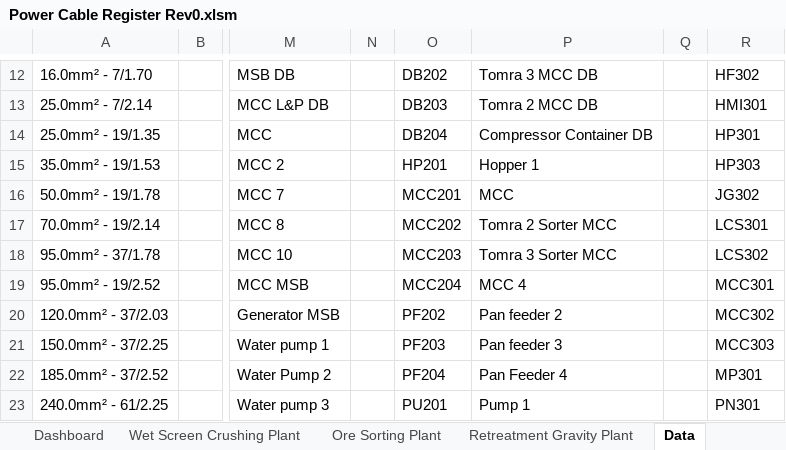
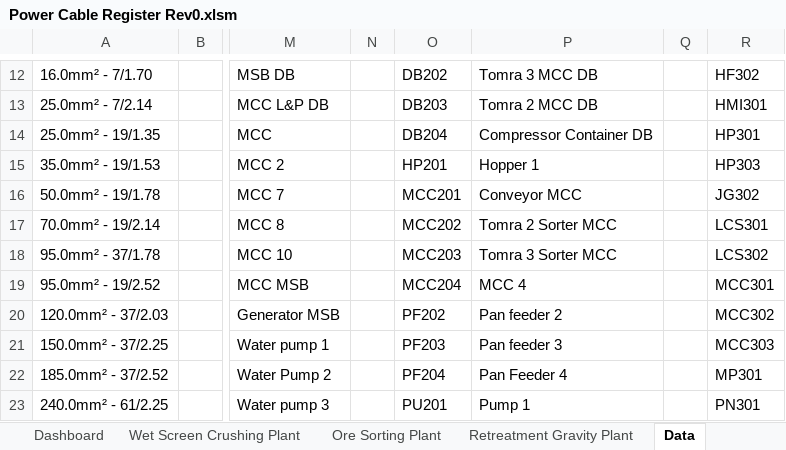
Before and after one commit to the-real-therealorry/MCO-Cable-Schedules, an Excel workbook: Power Cable Register Rev0.xlsm, sheet Data, drawn as a sheet; only a part is shown, gaps mark what is left out; values as stored, in another font and other column widths than the file's, no borders; table styles not drawn; the diff names each change by its address in the sheet, - before the commit and + after, or states it on an @@ line.

Commit message:
chore: Fix data loss bug

```diff
--- a/Power Cable Register Rev0.xlsm (sheet Data)
+++ b/Power Cable Register Rev0.xlsm (sheet Data)
-P16: MCC
+P16: Conveyor MCC
```
Also changed, not shown: sheet Wet Screen Crushing Plant, charts or pictures, Control & Instrument cable Register Rev0.xlsm.
